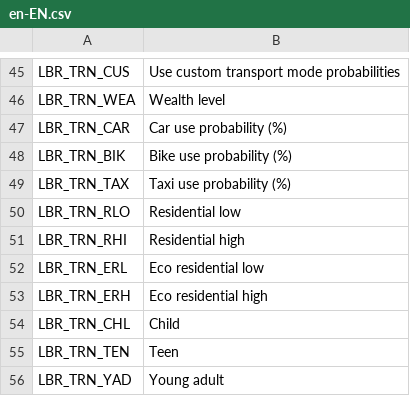
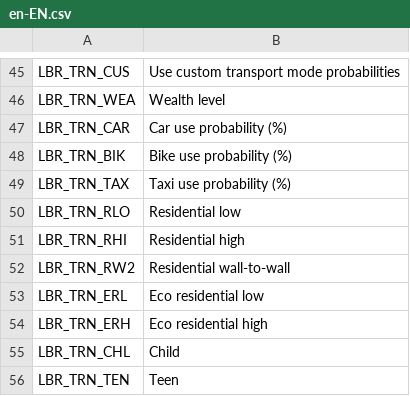
Before and after one commit to bloodypenguin/Lifecycle-Rebalance-Revisited, a CSV file: Translations/en-EN.csv, drawn as a sheet; only a part is shown, gaps mark what is left out; the shorter side is filled out with more unchanged rows; the diff names each change by its address in the sheet, - before the commit and + after, or states it on an @@ line.

Commit message:
Add wall-to-wall residential as separate transport category.

```diff
--- a/Translations/en-EN.csv
+++ b/Translations/en-EN.csv
+row 52: LBR_TRN_RW2 | Residential wall-to-wall
```
Also changed, not shown: 9 other files.
